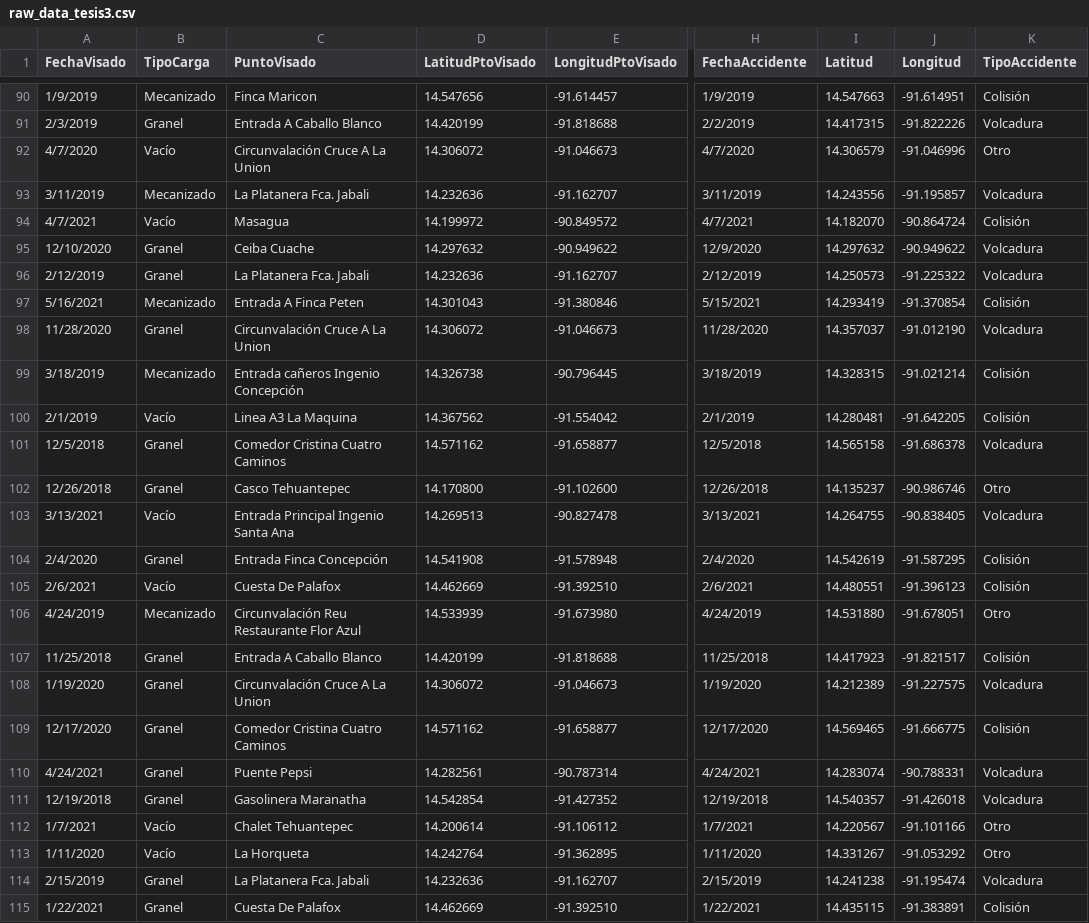
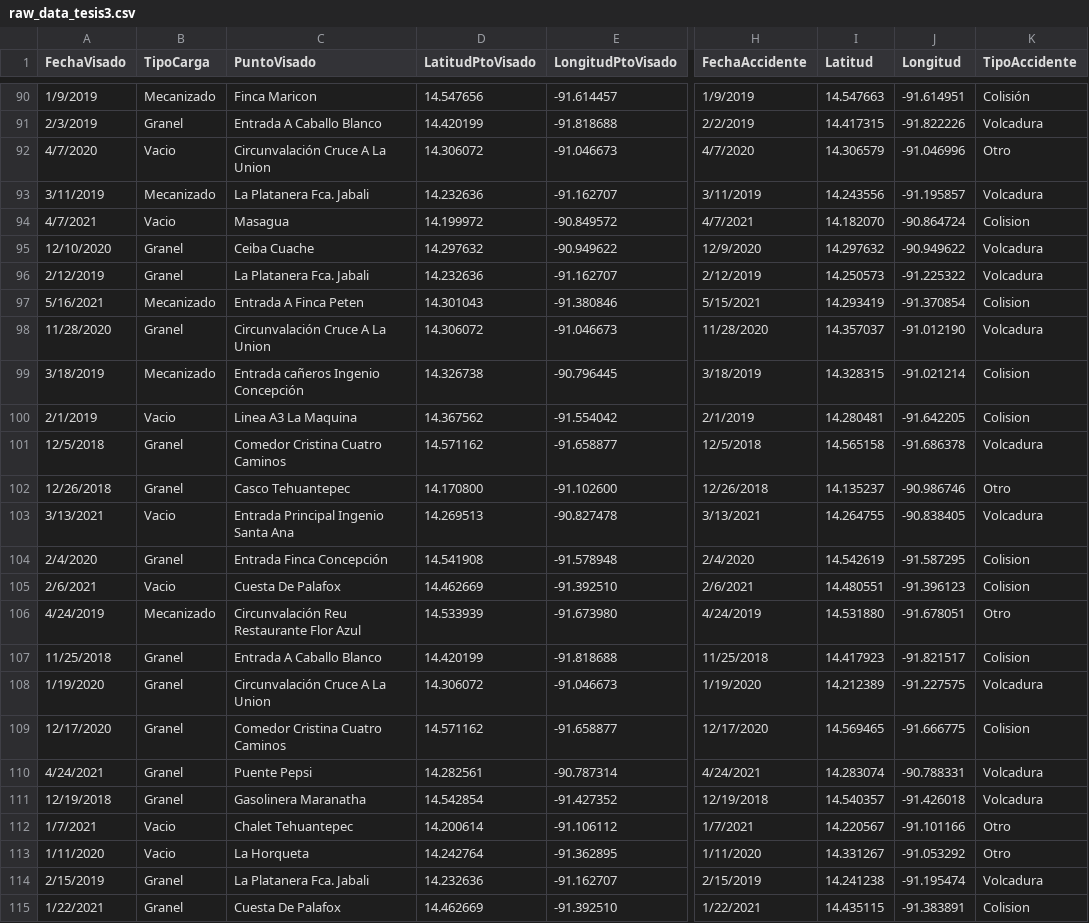
Before and after one commit to rphl07/Tesis, a CSV file: raw_data_tesis3.csv, drawn as a sheet; only a part is shown, gaps mark what is left out; the diff covers the shown part only; the diff names each change by its address in the sheet, - before the commit and + after, or states it on an @@ line.

```diff
--- a/raw_data_tesis3.csv
+++ b/raw_data_tesis3.csv
-B92 (TipoCarga): Vacío
+B92 (TipoCarga): Vacio
-B94 (TipoCarga): Vacío
+B94 (TipoCarga): Vacio
-K94 (TipoAccidente): Colisión
+K94 (TipoAccidente): Colision
-K97 (TipoAccidente): Colisión
+K97 (TipoAccidente): Colision
-K99:K100 (TipoAccidente): Colisión
+K99:K100 (TipoAccidente): Colision
-B100 (TipoCarga): Vacío
+B100 (TipoCarga): Vacio
-B103 (TipoCarga): Vacío
+B103 (TipoCarga): Vacio
-K104:K105 (TipoAccidente): Colisión
+K104:K105 (TipoAccidente): Colision
-B105 (TipoCarga): Vacío
+B105 (TipoCarga): Vacio
-K107 (TipoAccidente): Colisión
+K107 (TipoAccidente): Colision
-K109 (TipoAccidente): Colisión
+K109 (TipoAccidente): Colision
-B112:B113 (TipoCarga): Vacío
+B112:B113 (TipoCarga): Vacio
-K115 (TipoAccidente): Colisión
+K115 (TipoAccidente): Colision
```
Also changed, not shown: 52 edited cells elsewhere in this file.
